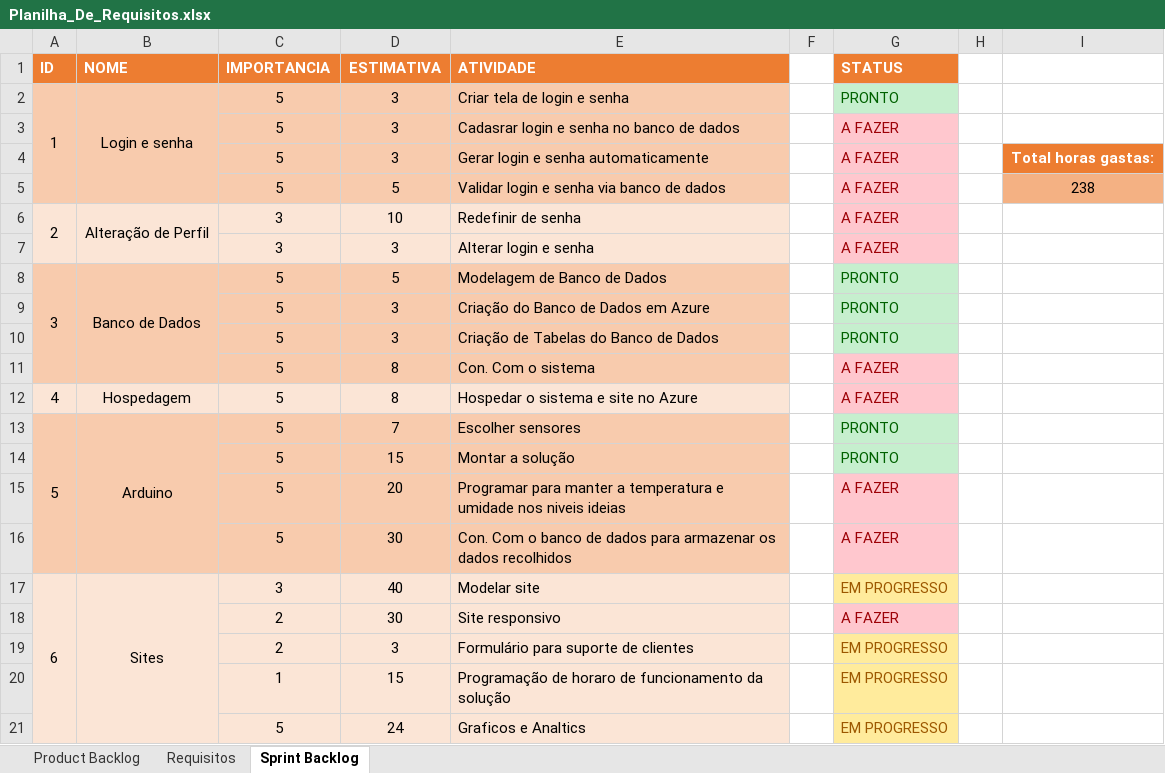
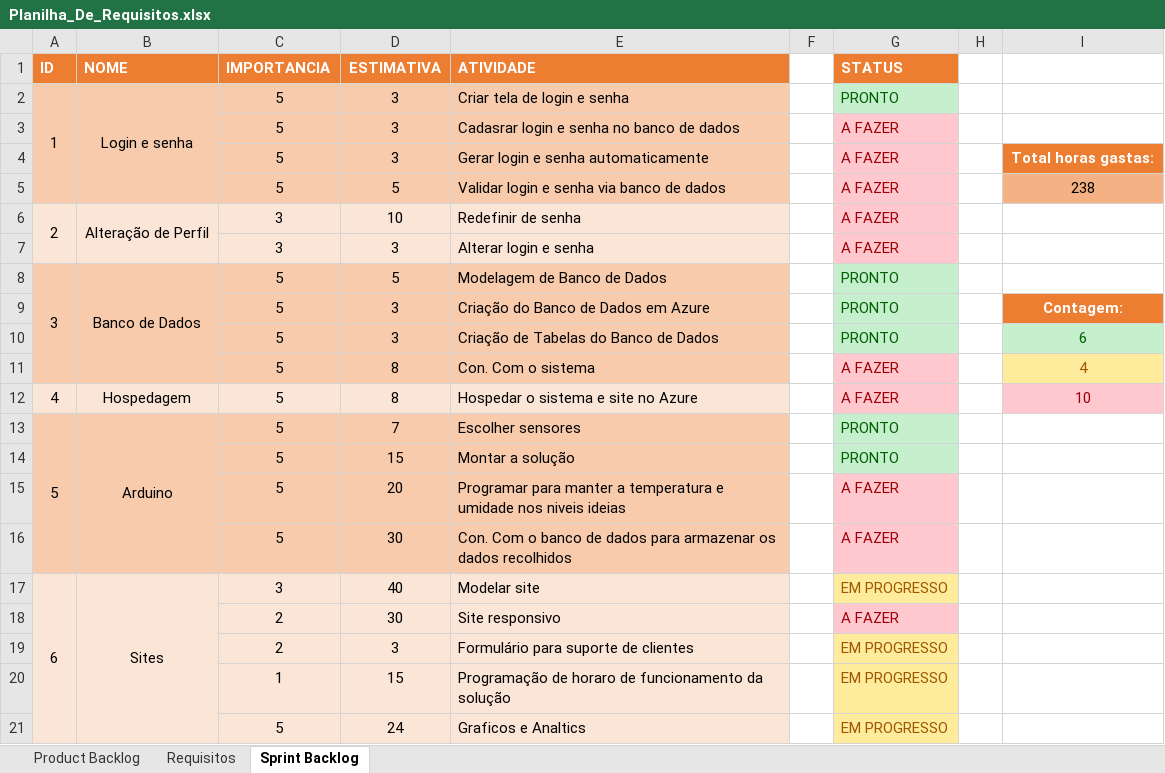
Before and after one commit to esteves-esta/TechHumi, an Excel workbook: documentacao/Planilha_De_Requisitos.xlsx, sheet Sprint Backlog, drawn as a sheet; values as stored, in another font and other column widths than the file's, no borders; the diff names each change by its address in the sheet, - before the commit and + after, or states it on an @@ line.

```diff
--- a/documentacao/Planilha_De_Requisitos.xlsx (sheet Sprint Backlog)
+++ b/documentacao/Planilha_De_Requisitos.xlsx (sheet Sprint Backlog)
-I9: (empty)
+I9: Contagem:
-I9 fill: none
+I9 fill: #ED7D31
-I10: (empty)
+I10: 6
-I10 fill: none
+I10 fill: #C6EFCE
-I11: (empty)
+I11: 4
-I11 fill: none
+I11 fill: #FFEB9C
-I12: (empty)
+I12: 10
-I12 fill: none
+I12 fill: #FFC7CE
```
Also changed, not shown: 1 other file.
